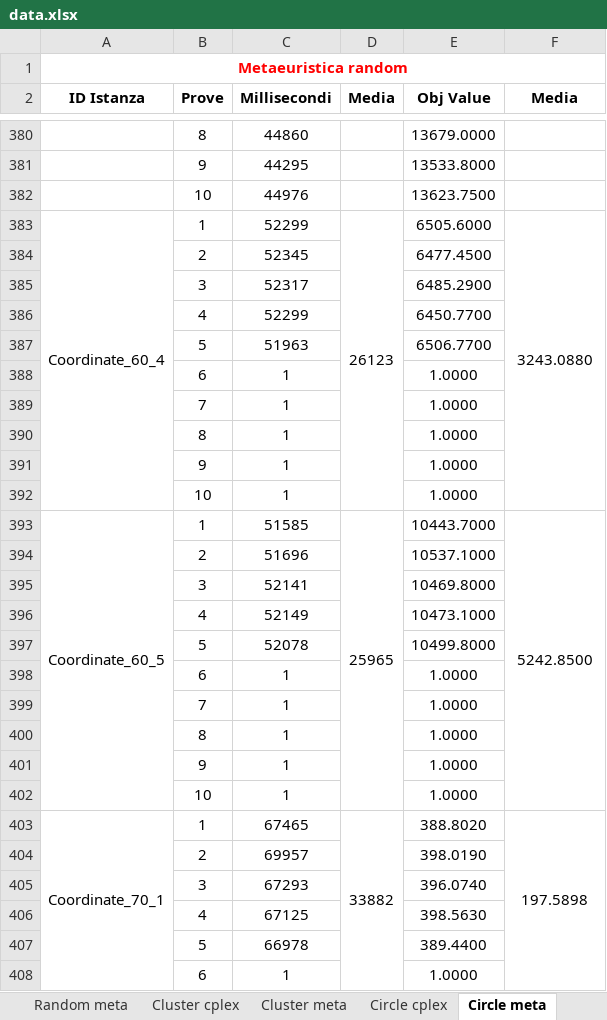
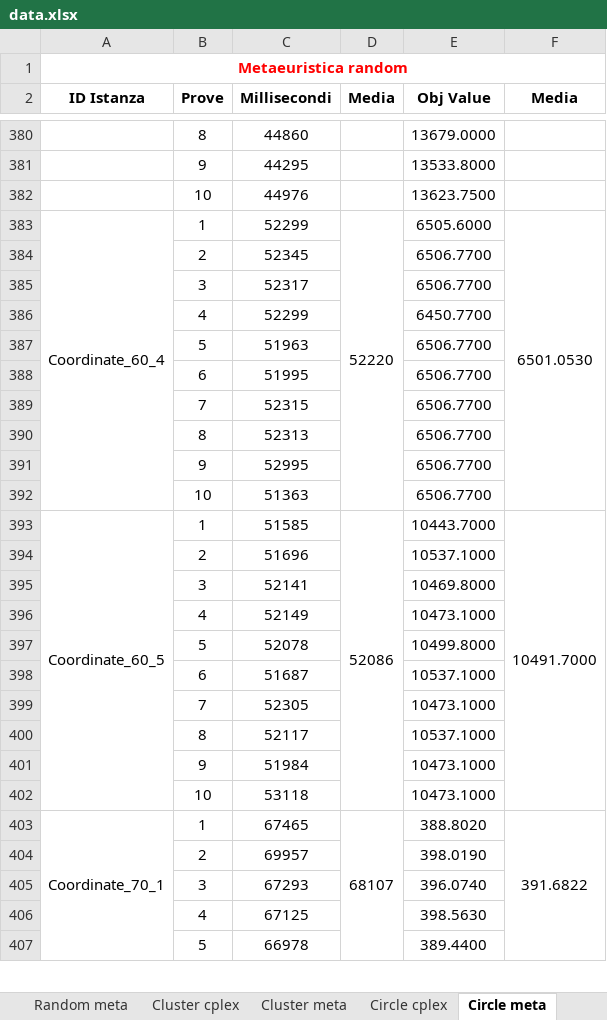
Before and after one commit to meneghinello-andrea/memoc-class-project, an Excel workbook: statistics/data.xlsx, sheet Circle meta, drawn as a sheet; only a part is shown, gaps mark what is left out; values as stored, in another font and other column widths than the file's, no borders; removed rows and columns are numbered as before the commit, all else as after; the diff covers the shown part only; the diff names each change by its address in the sheet, - before the commit and + after, or states it on an @@ line.

```diff
--- a/statistics/data.xlsx (sheet Circle meta)
+++ b/statistics/data.xlsx (sheet Circle meta)
-D383 (Media): 26123
+D383 (Media): 52220
-F383 (Media): 3243.0880
+F383 (Media): 6501.0530
-E384 (Obj Value): 6477.4500
+E384 (Obj Value): 6506.7700
-E385 (Obj Value): 6485.2900
+E385 (Obj Value): 6506.7700
-row 388:  | 6 | 1 |  | 1.0000
-row 389:  | 7 | 1 |  | 1.0000
-row 390:  | 8 | 1 |  | 1.0000
-row 391:  | 9 | 1 |  | 1.0000
-row 392:  | 10 | 1 |  | 1.0000
+row 388:  | 6 | 51995 |  | 6506.7700
+row 389:  | 7 | 52315 |  | 6506.7700
+row 390:  | 8 | 52313 |  | 6506.7700
+row 391:  | 9 | 52995 |  | 6506.7700
+row 392:  | 10 | 51363 |  | 6506.7700
-D393 (Media): 25965
+D393 (Media): 52086
-F393 (Media): 5242.8500
+F393 (Media): 10491.7000
-row 398:  | 6 | 1 |  | 1.0000
-row 399:  | 7 | 1 |  | 1.0000
-row 400:  | 8 | 1 |  | 1.0000
-row 401:  | 9 | 1 |  | 1.0000
-row 402:  | 10 | 1 |  | 1.0000
+row 398:  | 6 | 51687 |  | 10537.1000
+row 399:  | 7 | 52305 |  | 10473.1000
+row 400:  | 8 | 52117 |  | 10537.1000
+row 401:  | 9 | 51984 |  | 10473.1000
+row 402:  | 10 | 53118 |  | 10473.1000
-D403 (Media): 33882
+D403 (Media): 68107
-F403 (Media): 197.5898
+F403 (Media): 391.6822
-row 408:  | 6 | 1 |  | 1.0000
```
Also changed, not shown: 100 added rows, 99 removed rows and 39 edited cells elsewhere in this sheet, sheet Cluster meta, charts or pictures.
